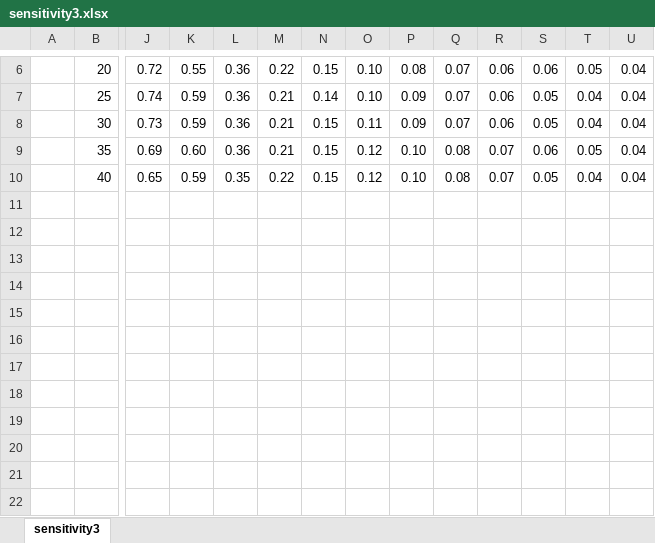
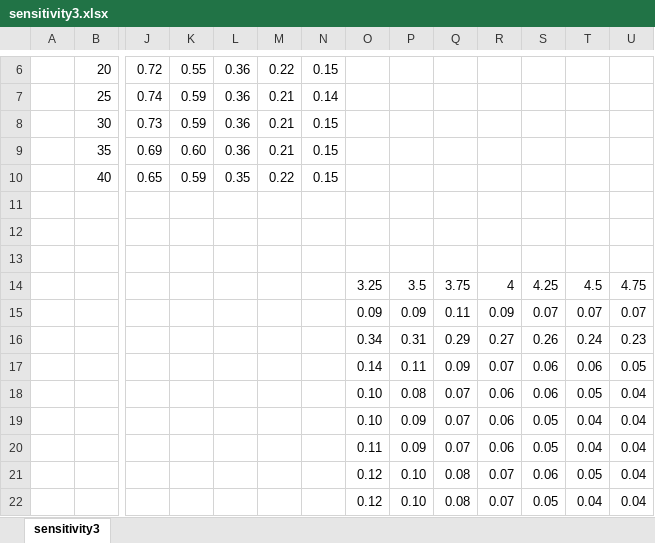
Before and after one commit to rsjones94/point-disorder, an Excel workbook: point_disorder_paper/figures/sensitivity3.xlsx, sheet sensitivity3, drawn as a sheet; only a part is shown, gaps mark what is left out; values as stored, in another font and other column widths than the file's, no borders; conditional formats not drawn; rows hold the shown columns only; the diff covers the shown part only; the diff names each change by its address in the sheet, - before the commit and + after, or states it on an @@ line.

```diff
--- a/point_disorder_paper/figures/sensitivity3.xlsx (sheet sensitivity3)
+++ b/point_disorder_paper/figures/sensitivity3.xlsx (sheet sensitivity3)
-O6:O7: 0.10
+O6:O7: (empty)
-P6: 0.08
+P6: (empty)
-Q6:Q8: 0.07
+Q6:Q8: (empty)
-R6:R8: 0.06
+R6:R8: (empty)
-S6: 0.06
+S6: (empty)
-T6: 0.05
+T6: (empty)
-U6:U10: 0.04
+U6:U10: (empty)
-P7:P8: 0.09
+P7:P8: (empty)
-S7:S8: 0.05
+S7:S8: (empty)
-T7:T8: 0.04
+T7:T8: (empty)
-O8: 0.11
+O8: (empty)
-O9:O10: 0.12
+O9:O10: (empty)
-P9:P10: 0.10
+P9:P10: (empty)
-Q9:Q10: 0.08
+Q9:Q10: (empty)
-R9:R10: 0.07
+R9:R10: (empty)
-S9: 0.06
+S9: (empty)
-T9: 0.05
+T9: (empty)
-S10: 0.05
+S10: (empty)
-T10: 0.04
+T10: (empty)
+row 11: (empty)
+row 12: (empty)
+row 13: (empty)
+row 14:  |  |  |  |  |  |  | 3.25 | 3.5 | 3.75 | 4 | 4.25 | 4.5 | 4.75
+row 15:  |  |  |  |  |  |  | 0.09 | 0.09 | 0.11 | 0.09 | 0.07 | 0.07 | 0.07
+row 16:  |  |  |  |  |  |  | 0.34 | 0.31 | 0.29 | 0.27 | 0.26 | 0.24 | 0.23
+row 17:  |  |  |  |  |  |  | 0.14 | 0.11 | 0.09 | 0.07 | 0.06 | 0.06 | 0.05
+row 18:  |  |  |  |  |  |  | 0.10 | 0.08 | 0.07 | 0.06 | 0.06 | 0.05 | 0.04
+row 19:  |  |  |  |  |  |  | 0.10 | 0.09 | 0.07 | 0.06 | 0.05 | 0.04 | 0.04
+row 20:  |  |  |  |  |  |  | 0.11 | 0.09 | 0.07 | 0.06 | 0.05 | 0.04 | 0.04
+row 21:  |  |  |  |  |  |  | 0.12 | 0.10 | 0.08 | 0.07 | 0.06 | 0.05 | 0.04
+row 22:  |  |  |  |  |  |  | 0.12 | 0.10 | 0.08 | 0.07 | 0.05 | 0.04 | 0.04
```
Also changed, not shown: 28 edited cells and merged cells elsewhere in this sheet, 2 other files.
